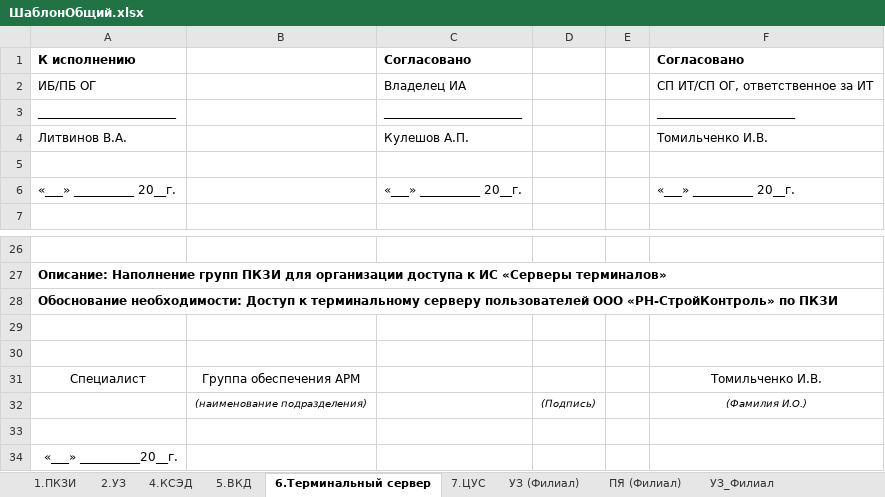
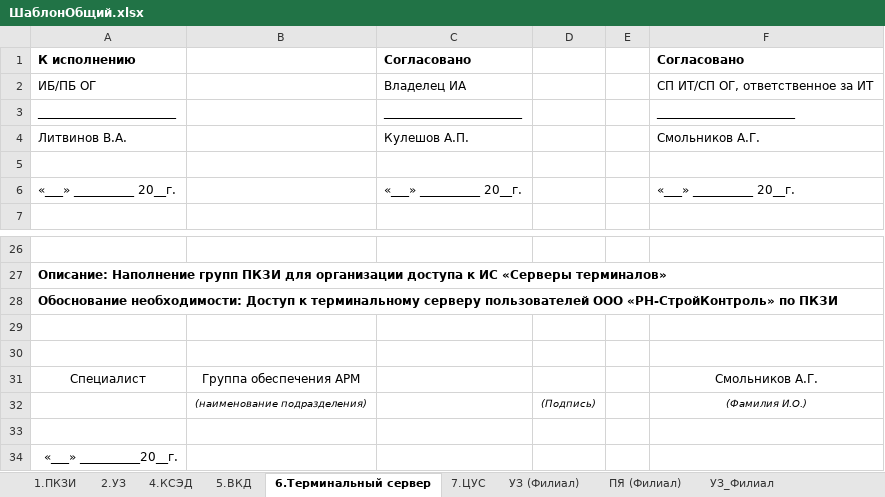
Before and after one commit to GorInKot/systemsRNSK, an Excel workbook: types/ШаблонОбщий.xlsx, sheet 6.Терминальный сервер, drawn as a sheet; only a part is shown, gaps mark what is left out; values as stored, in another font and other column widths than the file's, no borders; the diff names each change by its address in the sheet, - before the commit and + after, or states it on an @@ line.

Commit message:
Заменить специалиста в заявке на терминальный сервер

```diff
--- a/types/ШаблонОбщий.xlsx (sheet 6.Терминальный сервер)
+++ b/types/ШаблонОбщий.xlsx (sheet 6.Терминальный сервер)
-F4: Томильченко И.В.
+F4: Смольников А.Г.
-F31: Томильченко И.В.
+F31: Смольников А.Г.
```
Also changed, not shown: backend/app/data/templates/terminal.xlsx.
